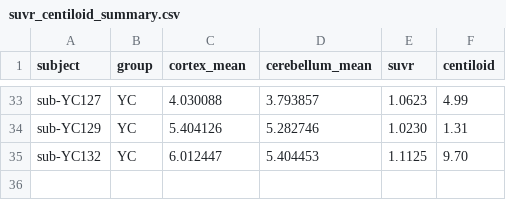
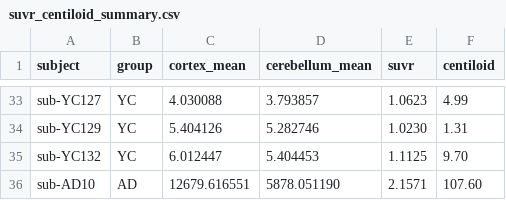
Before and after one commit to HolaDav/undergraduate-project, a CSV file: results/tables/suvr_centiloid_summary.csv, drawn as a sheet; only a part is shown, gaps mark what is left out; the diff names each change by its address in the sheet, - before the commit and + after, or states it on an @@ line.

```diff
--- a/results/tables/suvr_centiloid_summary.csv
+++ b/results/tables/suvr_centiloid_summary.csv
+row 36: sub-AD10 | AD | 12679.616551 | 5878.051190 | 2.1571 | 107.60
```
Also changed, not shown: logs/resource_tracking.csv, logs/runtime_tracking.csv, 6 other files.
